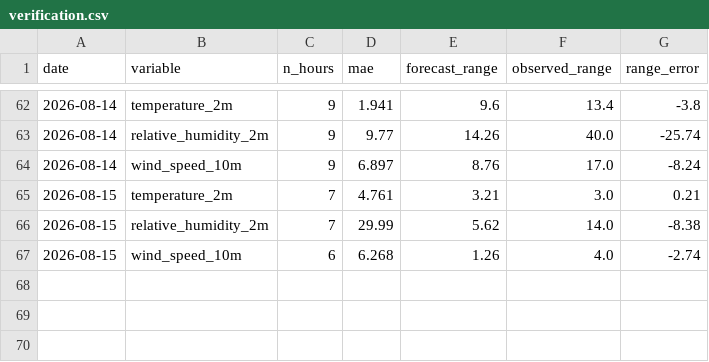
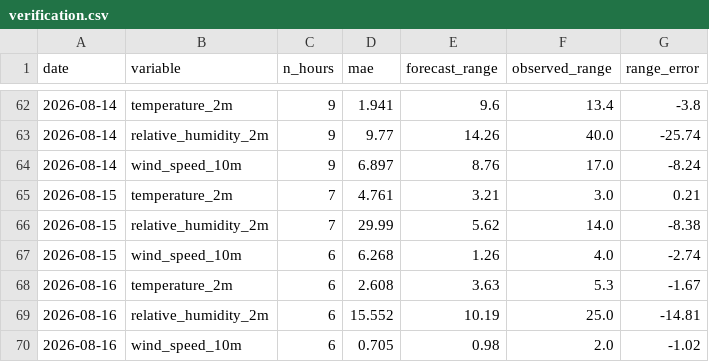
Before and after one commit to uros-simcic/weather-app, a CSV file: data/verification.csv, drawn as a sheet; only a part is shown, gaps mark what is left out.

```diff
--- a/data/verification.csv
+++ b/data/verification.csv
@@ -67 +67,4 @@ date,variable,n_hours,mae,forecast_range,observed_range,range_error
 2026-08-15,wind_speed_10m,6,6.268,1.26,4.0,-2.74
+2026-08-16,temperature_2m,6,2.608,3.63,5.3,-1.67
+2026-08-16,relative_humidity_2m,6,15.552,10.19,25.0,-14.81
+2026-08-16,wind_speed_10m,6,0.705,0.98,2.0,-1.02
```
Also changed, not shown: data/log_obs.csv, 8 other files.
